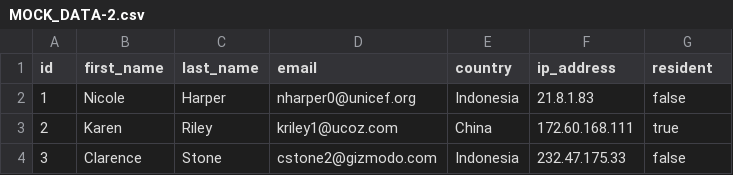
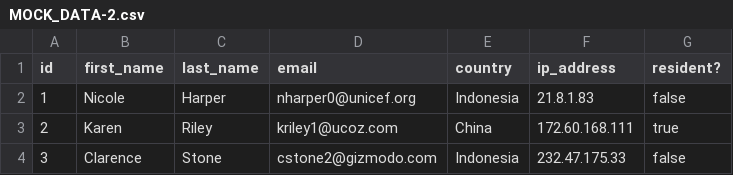
Before and after one commit to SimonShapiro/SMSAvro, a CSV file: data/MOCK_DATA-2.csv, drawn as a sheet; only a part is shown.

Commit message:
Removed requirement for header names to match schema

```diff
--- a/data/MOCK_DATA-2.csv
+++ b/data/MOCK_DATA-2.csv
@@ -1,2 +1,2 @@
-id,first_name,last_name,email,country,ip_address,resident
+id,first_name,last_name,email,country,ip_address,resident?
 1,Nicole,Harper,nharper0@unicef.org,Indonesia,21.8.1.83,false
```
Also changed, not shown: 56 other files.
